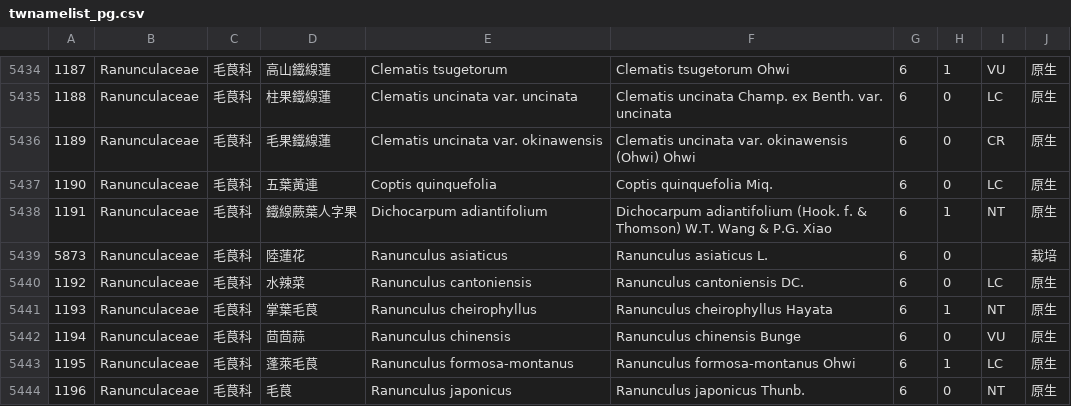
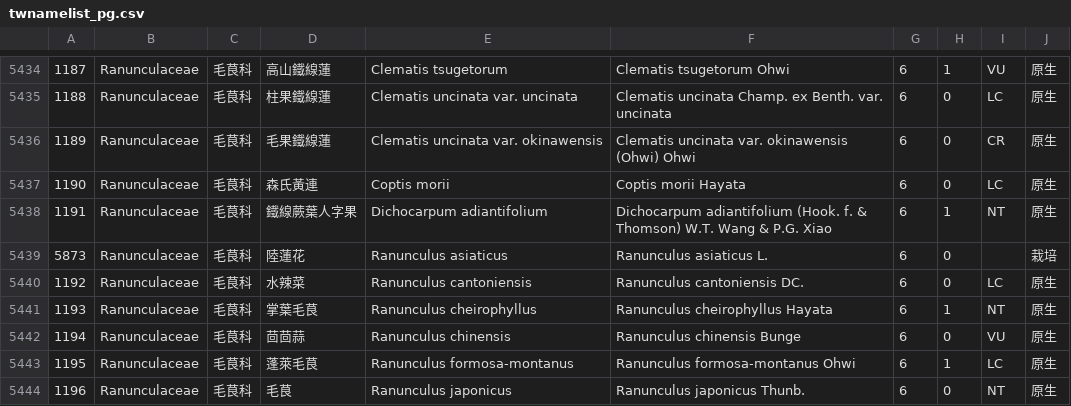
Before and after one commit to TaiBON/checklister, a CSV file: data/twnamelist_pg.csv, drawn as a sheet; only a part is shown, gaps mark what is left out.

```diff
--- a/data/twnamelist_pg.csv
+++ b/data/twnamelist_pg.csv
@@ -5436,3 +5436,3 @@
 1189|Ranunculaceae|毛茛科|毛果鐵線蓮|Clematis uncinata var. okinawensis|Clematis uncinata var. okinawensis (Ohwi) Ohwi|6|0|CR|原生
-1190|Ranunculaceae|毛茛科|五葉黃連|Coptis quinquefolia|Coptis quinquefolia Miq.|6|0|LC|原生
+1190|Ranunculaceae|毛茛科|森氏黃連|Coptis morii|Coptis morii Hayata|6|0|LC|原生
 1191|Ranunculaceae|毛茛科|鐵線蕨葉人字果|Dichocarpum adiantifolium|Dichocarpum adiantifolium (Hook. f. & Thomson) W.T. Wang & P.G. Xiao|6|1|NT|原生
```
Also changed, not shown: 2 other files.
